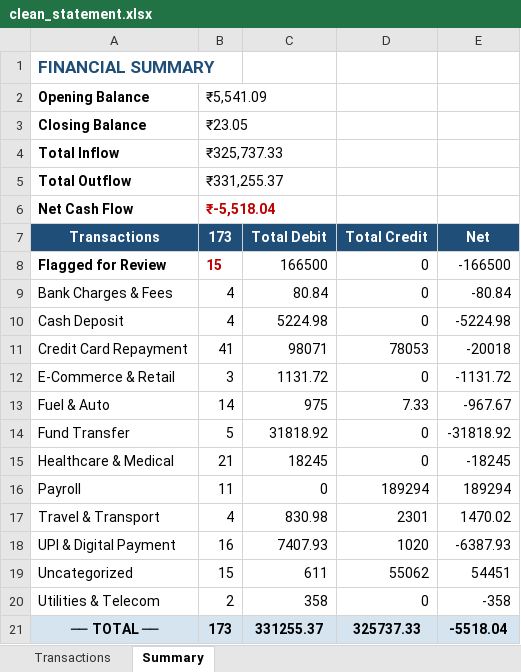
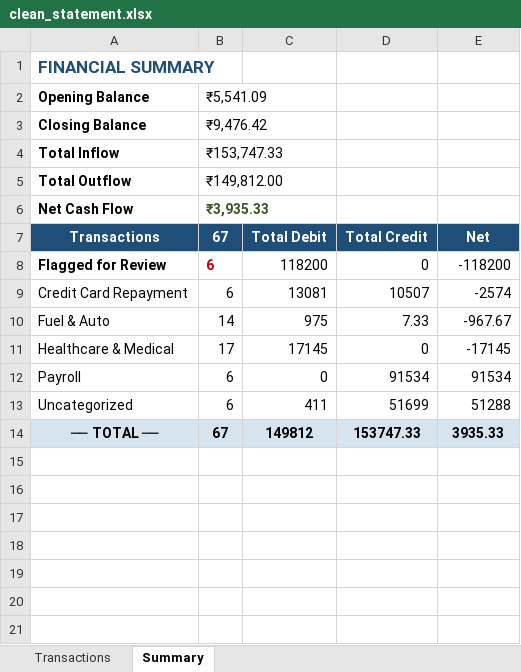
Before and after one commit to Gopal1Krishna1Aithal/FinSight, an Excel workbook: data/output/clean_statement.xlsx, sheet Summary, drawn as a sheet; values as stored, in another font and other column widths than the file's, no borders; removed rows and columns are numbered as before the commit, all else as after; the diff names each change by its address in the sheet, - before the commit and + after, or states it on an @@ line.

```diff
--- a/data/output/clean_statement.xlsx (sheet Summary)
+++ b/data/output/clean_statement.xlsx (sheet Summary)
-B3 (67): ₹23.05
+B3 (67): ₹9,476.42
-B4 (67): ₹325,737.33
+B4 (67): ₹153,747.33
-B5 (67): ₹331,255.37
+B5 (67): ₹149,812.00
-B6 (67): ₹-5,518.04
+B6 (67): ₹3,935.33
-B6 text colour: #C00000
+B6 text colour: #375623
-B7: 173
+B7: 67
-B8 (67): 15
+B8 (67): 6
-C8 (Total Debit): 166500
+C8 (Total Debit): 118200
-E8 (Net): -166500
+E8 (Net): -118200
-row 9: Bank Charges & Fees | 4 | 80.84 | 0 | -80.84
-row 10: Cash Deposit | 4 | 5224.98 | 0 | -5224.98
-B9 (67): 41
+B9 (67): 6
-C9 (Total Debit): 98071
+C9 (Total Debit): 13081
-D9 (Total Credit): 78053
+D9 (Total Credit): 10507
-E9 (Net): -20018
+E9 (Net): -2574
-row 12: E-Commerce & Retail | 3 | 1131.72 | 0 | -1131.72
-row 14: Fund Transfer | 5 | 31818.92 | 0 | -31818.92
-B11 (67): 21
+B11 (67): 17
-C11 (Total Debit): 18245
+C11 (Total Debit): 17145
-E11 (Net): -18245
+E11 (Net): -17145
-B12 (67): 11
+B12 (67): 6
-D12 (Total Credit): 189294
+D12 (Total Credit): 91534
-E12 (Net): 189294
+E12 (Net): 91534
-row 17: Travel & Transport | 4 | 830.98 | 2301 | 1470.02
-row 18: UPI & Digital Payment | 16 | 7407.93 | 1020 | -6387.93
-B13 (67): 15
+B13 (67): 6
-C13 (Total Debit): 611
+C13 (Total Debit): 411
-D13 (Total Credit): 55062
+D13 (Total Credit): 51699
-E13 (Net): 54451
+E13 (Net): 51288
-row 20: Utilities & Telecom | 2 | 358 | 0 | -358
-B14 (67): 173
+B14 (67): 67
-C14 (Total Debit): 331255.37
+C14 (Total Debit): 149812
-D14 (Total Credit): 325737.33
+D14 (Total Credit): 153747.33
-E14 (Net): -5518.04
+E14 (Net): 3935.33
```
Also changed, not shown: sheet Transactions, 4 other files.
